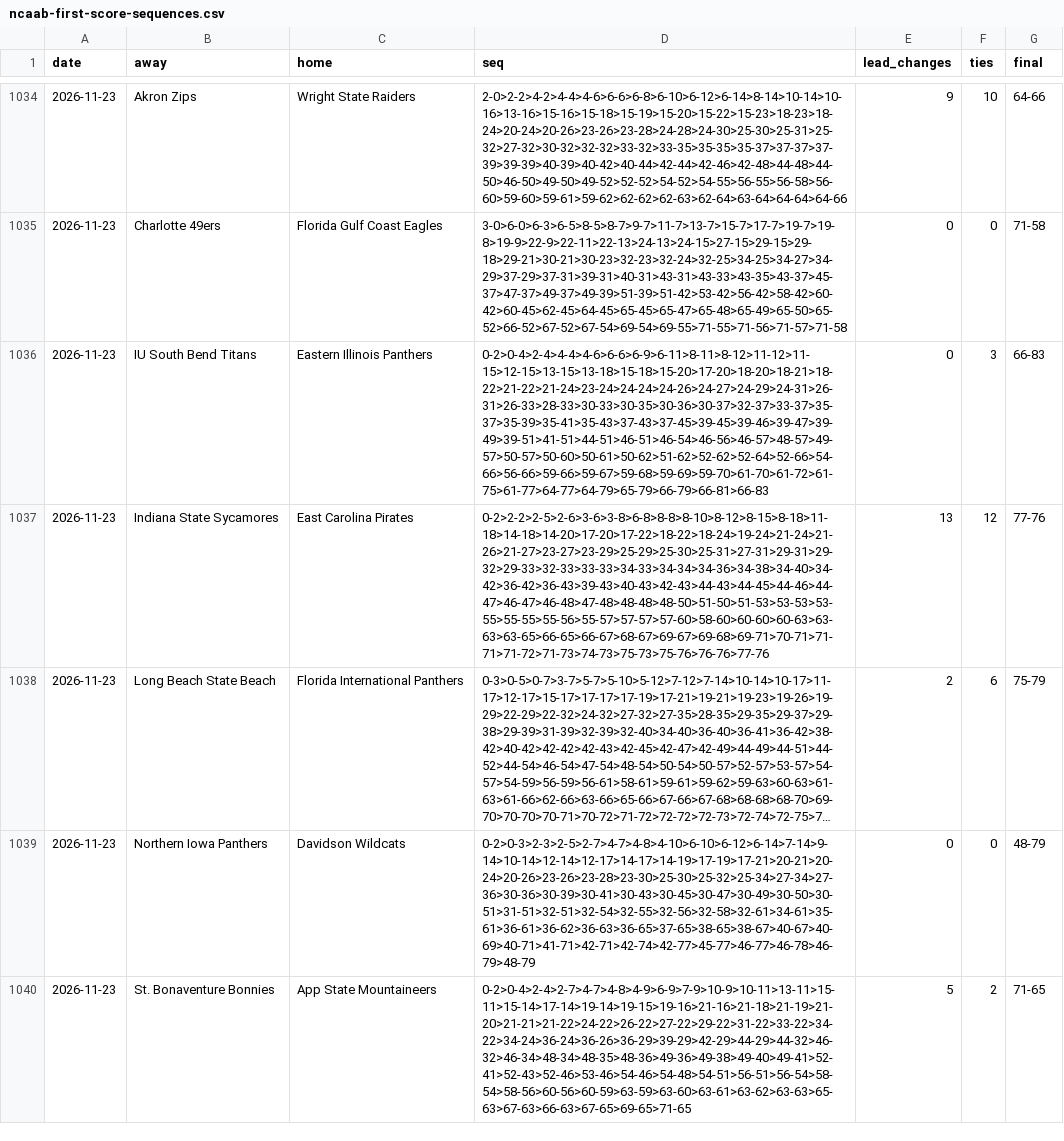
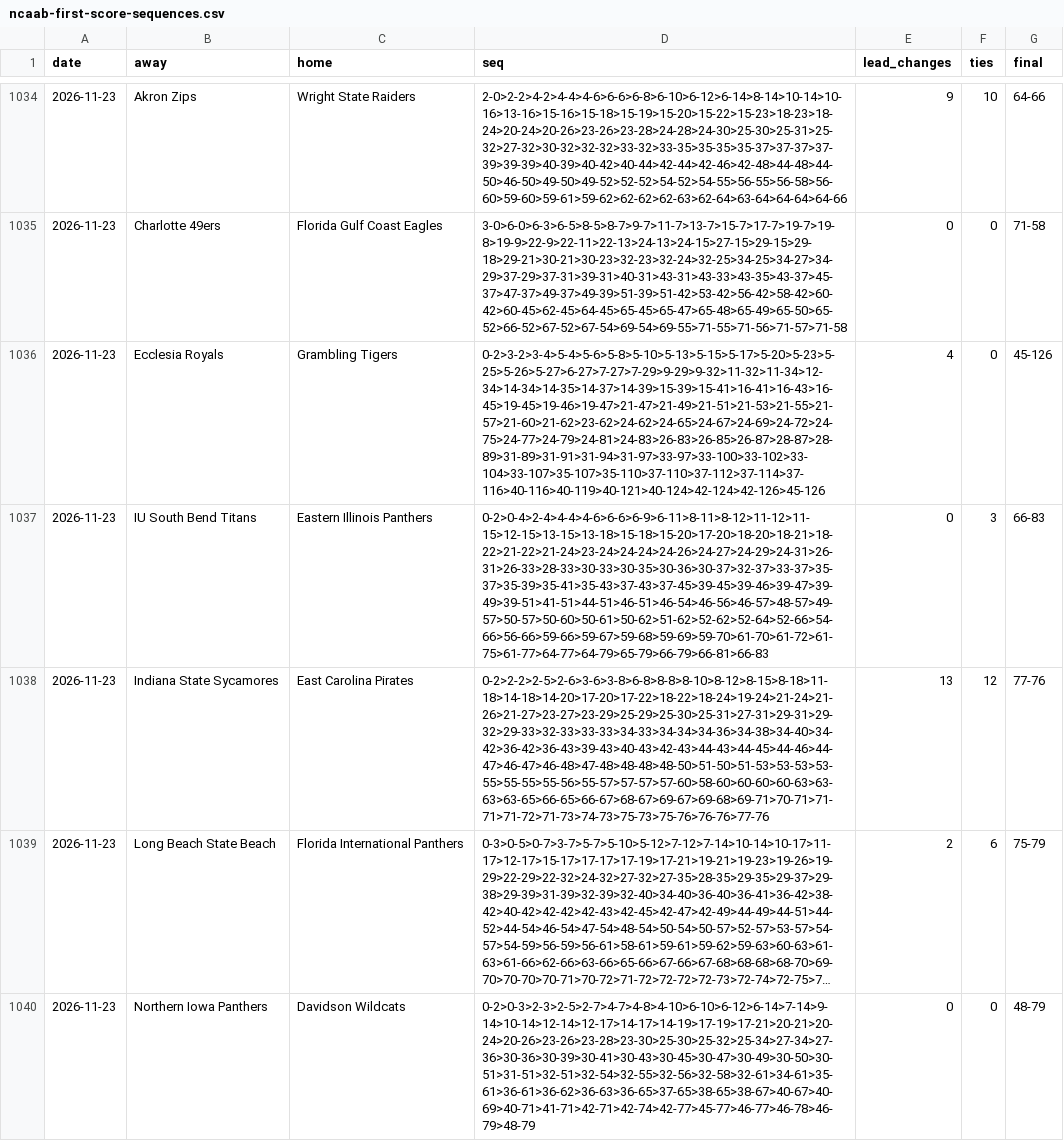
Before and after one commit to michaellvenuti-ops/mv_magic, a CSV file: pc-data/ncaab-first-score-sequences.csv, drawn as a sheet; only a part is shown, gaps mark what is left out; the shorter side is filled out with more unchanged rows; long unchanged cells end in …; the diff covers the shown part only.

Commit message:
pc-scans sync: pc-data/ncaab-first-score-sequences.csv

```diff
--- a/pc-data/ncaab-first-score-sequences.csv
+++ b/pc-data/ncaab-first-score-sequences.csv
@@ -1035,2 +1035,3 @@ date,away,home,seq,lead_changes,ties,final
 2026-11-23,Charlotte 49ers,Florida Gulf Coast Eagles,3-0>6-0>6-3>6-5>8-5>8-7>9-7>11-7>13-7>15-7>17-7>19-7>19-8>19-9>22-9>22-11>22-13>24-13>24-15>27-15>29-15>29-18>29-21>30-21>30-23>32-23>32-24>32-25>34-25>34-27>34-29>37-29>37-31>39-31>40-31>43-31>43-33>43-35>43-37>45-37>47-37>49-37>49-39>51-39>51-42>53-42>56-42>58-42>60-42>60-45>62-45>64-45>65-45>65-47>65-48>65-49>65-50>65-52>66-52>67-52>67-54>69-54>69-55>71-55>71-56>71-57>71-58,0,0,71-58
+2026-11-23,Ecclesia Royals,Grambling Tigers,0-2>3-2>3-4>5-4>5-6>5-8>5-10>5-13>5-15>5-17>5-20>5-23>5-25>5-26>5-27>6-27>7-27>7-29>9-29>9-32>11-32>11-34>12-34>14-34>14-35>14-37>14-39>15-39>15-41>16-41>16-43>16-45>19-45>19-46>19-47>21-47>21-49>21-51>21-53>21-55>21-57>21-60>21-62>23-62>24-62>24-65>24-67>24-69>24-72>24-75>24-77>24-79>24-81>24-83>26-83>26-85>26-87>28-87>28-89>31-89>31-91>31-94>31-97>33-97>33-100>33-102>33-104>33-107>35-107>35-110>37-110>37-112>37-114>37-116>40-116>40-119>40-121>40-124>42-124>42-126>45-126,4,0,45-126
 2026-11-23,IU South Bend Titans,Eastern Illinois Panthers,0-2>0-4>2-4>4-4>4-6>6-6>6-9>6-11>8-11>8-12>11-12>11-15>12-15>13-15>13-18>15-18>15-20>17-20>18-20>18-21>18-22>21-22>21-24>23-24>24-24>24-26>24-27>24-29>24-31>26-31>26-33>28-33>30-33>30-35>30-36>30-37>32-37>33-37>35-37>35-39>35-41>35-43>37-43>37-45>39-45>39-46>39-47>39-49>39-51>41-51>44-51>46-51>46-54>46-56>46-57>48-57>49-57>50-57>50-60>50-61>50-62>51-62>52-62>52-64>52-66>54-66>56-66>59-66>59-67>59-68>59-69>59-70>61-70>61-72>61-75>61-77>64-77>64-79>65-79>66-79>66-81>66-83,0,3,66-83
```
Also changed, not shown: 2 added rows elsewhere in this file.
